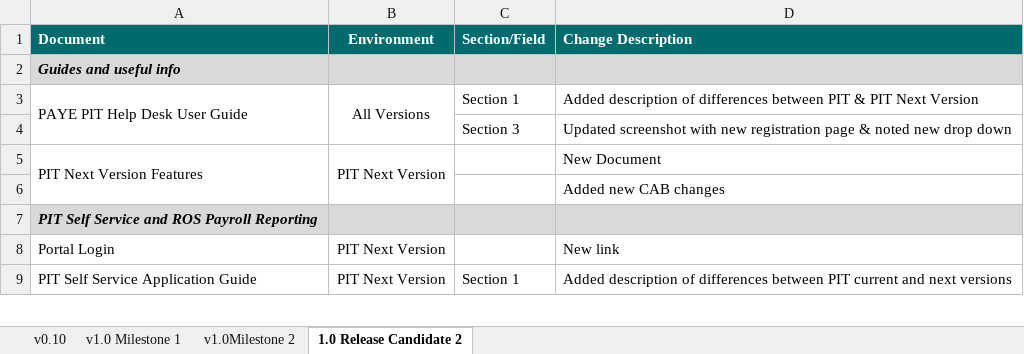
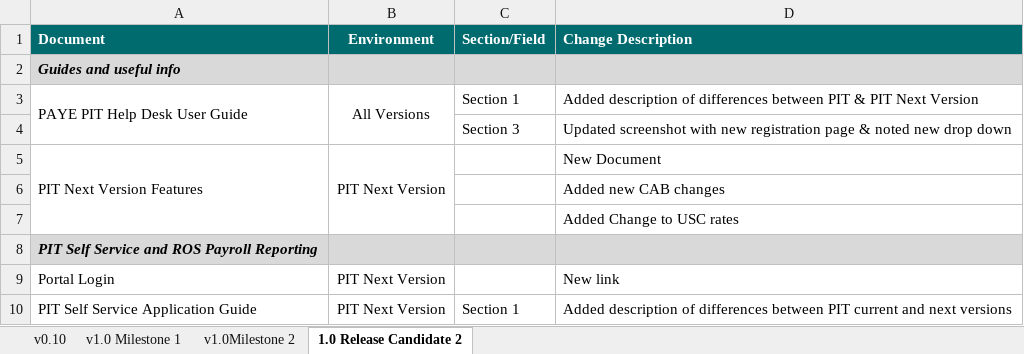
Before and after one commit to revtestaccount/paye-employers-documentation, an Excel workbook: PIT4/Schema Publication Changelog.xlsx, sheet 1.0 Release Candidate 2, drawn as a sheet; only a part is shown; values as stored, in another font and other column widths than the file's, no borders; the diff names each change by its address in the sheet, - before the commit and + after, or states it on an @@ line.

```diff
--- a/PIT4/Schema Publication Changelog.xlsx (sheet 1.0 Release Candidate 2)
+++ b/PIT4/Schema Publication Changelog.xlsx (sheet 1.0 Release Candidate 2)
+row 7:  |  |  | Added Change to USC rates
```
Also changed, not shown: PIT/PIT Next Version Features.xlsx, 30 other files.
